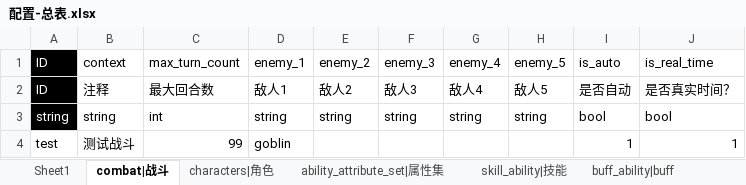
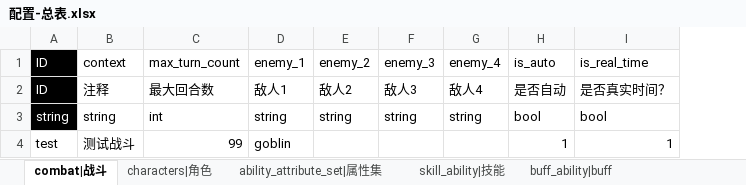
Before and after one commit to Liweimin0512/godot_nut_dungeon, an Excel workbook: xlsdir/配置-总表.xlsx, sheet combat|战斗, drawn as a sheet; values as stored, in another font and other column widths than the file's, no borders; the diff names each change by its address in the sheet, - before the commit and + after, or states it on an @@ line.

```diff
--- a/xlsdir/配置-总表.xlsx (sheet combat|战斗)
+++ b/xlsdir/配置-总表.xlsx (sheet combat|战斗)
@@ sheet tab hidden: Sheet1 @@
-column H (enemy_5), rows 2-3: 敌人5 | string
```
Also changed, not shown: sheet skill_ability|技能, 32 other files.
